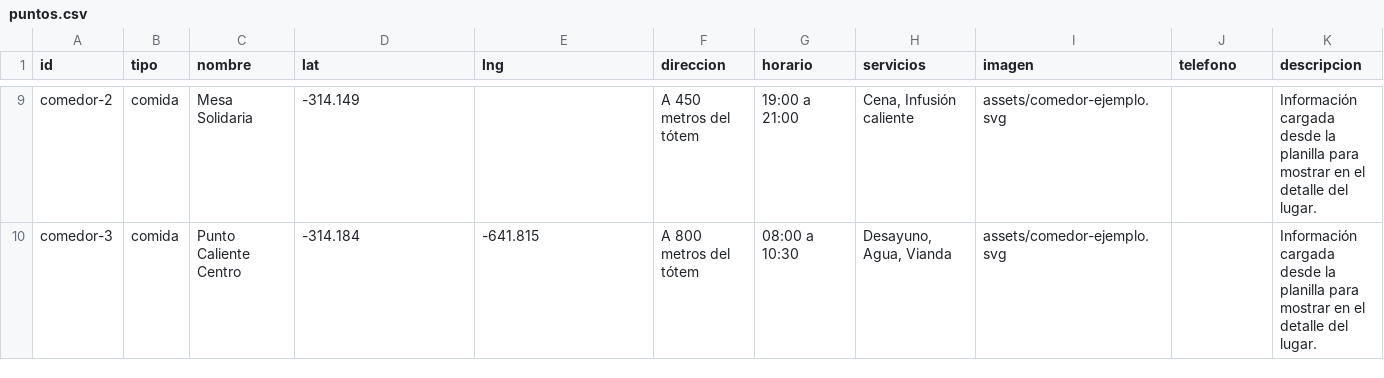
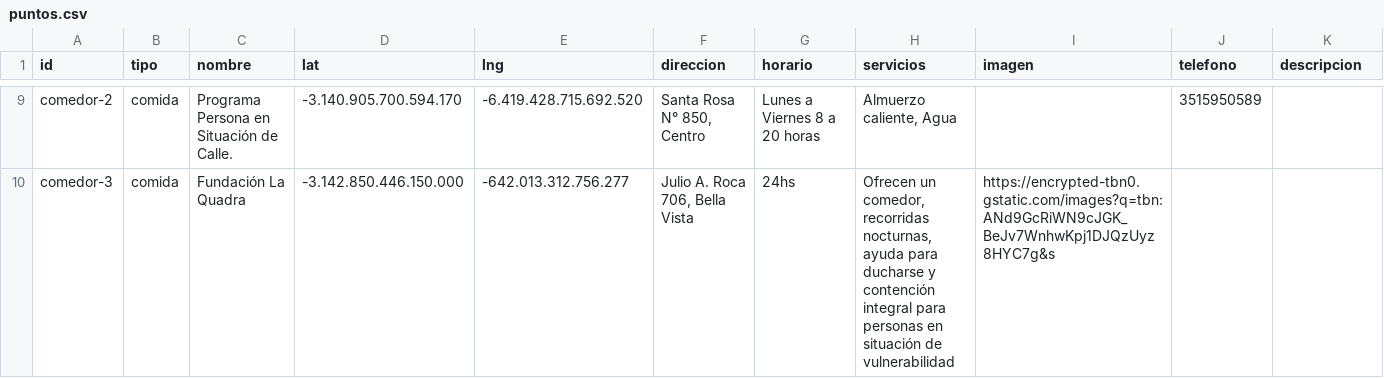
Before and after one commit to ingridspenner/red-de-ayuda-totem, a CSV file: puntos.csv, drawn as a sheet; only a part is shown, gaps mark what is left out; the diff covers the shown part only; the diff names each change by its address in the sheet, - before the commit and + after, or states it on an @@ line.

Commit message:
Actualizar prototipo con fichas e imagenes HD

```diff
--- a/puntos.csv
+++ b/puntos.csv
-C9 (nombre): Mesa Solidaria
+C9 (nombre): Programa Persona en Situación de Calle.
-D9 (lat): -314.149
+D9 (lat): -3.140.905.700.594.170
-E9 (lng): (empty)
+E9 (lng): -6.419.428.715.692.520
-F9 (direccion): A 450 metros del tótem
+F9 (direccion): Santa Rosa N° 850, Centro
-G9 (horario): 19:00 a 21:00
+G9 (horario): Lunes a Viernes 8 a 20 horas
-H9 (servicios): Cena, Infusión caliente
+H9 (servicios): Almuerzo caliente, Agua
-I9 (imagen): assets/comedor-ejemplo.svg
+I9 (imagen): (empty)
-J9 (telefono): (empty)
+J9 (telefono): 3515950589
-K9:K10 (descripcion): Información cargada desde la planilla para mostrar en el detalle del lugar.
+K9:K10 (descripcion): (empty)
-C10 (nombre): Punto Caliente Centro
+C10 (nombre): Fundación La Quadra
-D10 (lat): -314.184
+D10 (lat): -3.142.850.446.150.000
-E10 (lng): -641.815
+E10 (lng): -642.013.312.756.277
-F10 (direccion): A 800 metros del tótem
+F10 (direccion): Julio A. Roca 706, Bella Vista
-G10 (horario): 08:00 a 10:30
+G10 (horario): 24hs
-H10 (servicios): Desayuno, Agua, Vianda
+H10 (servicios): Ofrecen un comedor, recorridas nocturnas, ayuda para ducharse y contención integral para personas en situación de vulnerabilidad
-I10 (imagen): assets/comedor-ejemplo.svg
+I10 (imagen): https://encrypted-tbn0.gstatic.com/images?q=tbn:ANd9GcRiWN9cJGK_BeJv7WnhwKpj1DJQzUyz8HYC7g&s
```
Also changed, not shown: 36 edited cells elsewhere in this file, 8 other files.
